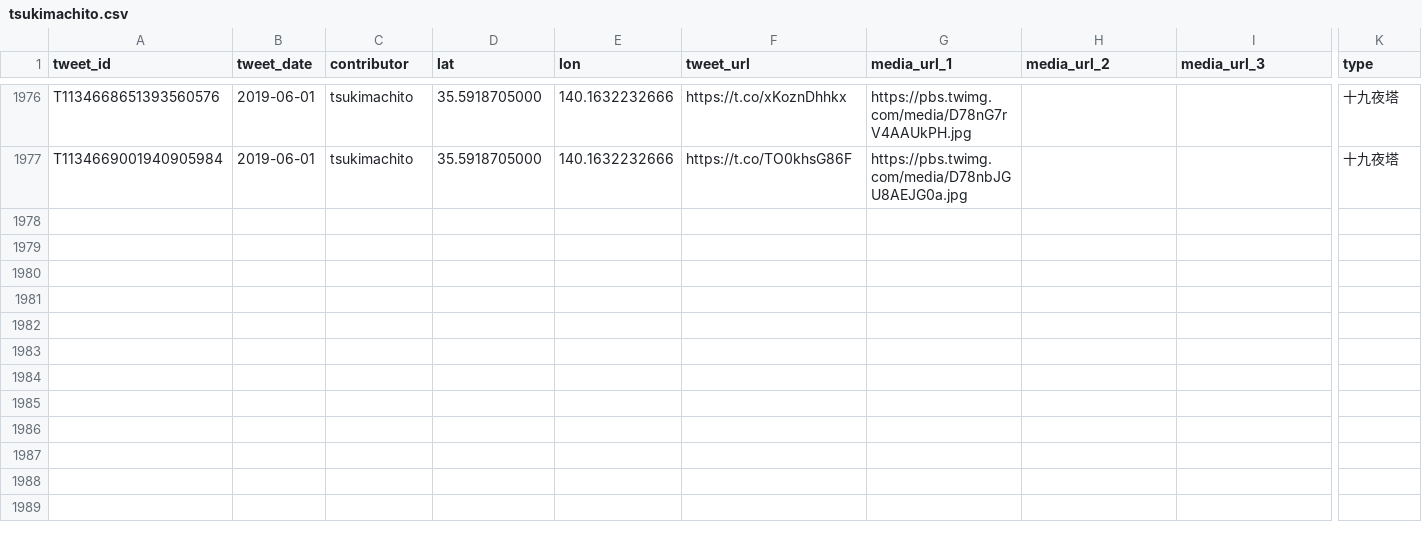
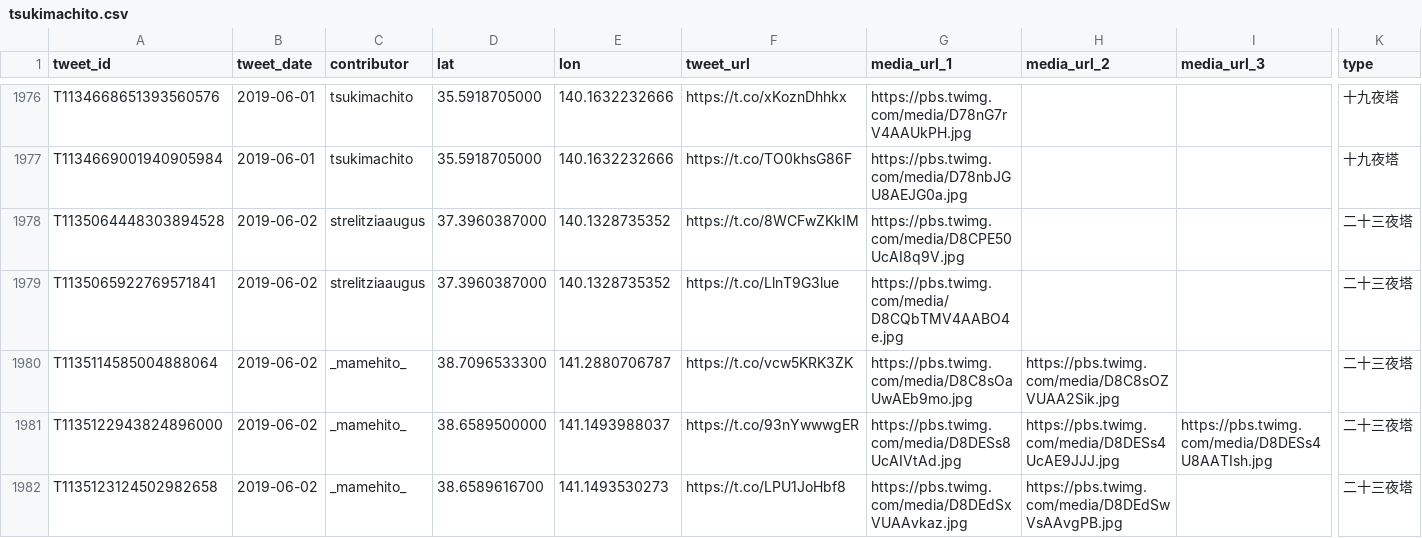
Before and after one commit to midoriit/tsukimachito, a CSV file: tsukimachito.csv, drawn as a sheet; only a part is shown, gaps mark what is left out; rows hold the shown columns only; the diff names each change by its address in the sheet, - before the commit and + after, or states it on an @@ line.

```diff
--- a/tsukimachito.csv
+++ b/tsukimachito.csv
+row 1978: T1135064448303894528 | 2019-06-02 | strelitziaaugus | 37.3960387000 | 140.1328735352 | https://t.co/8WCFwZKkIM | https://pbs.twimg.com/media/D8CPE50UcAI8q9V.jpg |  |  | 二十三夜塔
+row 1979: T1135065922769571841 | 2019-06-02 | strelitziaaugus | 37.3960387000 | 140.1328735352 | https://t.co/LlnT9G3lue | https://pbs.twimg.com/media/D8CQbTMV4AABO4e.jpg |  |  | 二十三夜塔
+row 1980: T1135114585004888064 | 2019-06-02 | _mamehito_ | 38.7096533300 | 141.2880706787 | https://t.co/vcw5KRK3ZK | https://pbs.twimg.com/media/D8C8sOaUwAEb9mo.jpg | https://pbs.twimg.com/media/D8C8sOZVUAA2Sik.jpg |  | 二十三夜塔
+row 1981: T1135122943824896000 | 2019-06-02 | _mamehito_ | 38.6589500000 | 141.1493988037 | https://t.co/93nYwwwgER | https://pbs.twimg.com/media/D8DESs8UcAIVtAd.jpg | https://pbs.twimg.com/media/D8DESs4UcAE9JJJ.jpg | https://pbs.twimg.com/media/D8DESs4U8AATIsh.jpg | 二十三夜塔
+row 1982: T1135123124502982658 | 2019-06-02 | _mamehito_ | 38.6589616700 | 141.1493530273 | https://t.co/LPU1JoHbf8 | https://pbs.twimg.com/media/D8DEdSxVUAAvkaz.jpg | https://pbs.twimg.com/media/D8DEdSwVsAAvgPB.jpg |  | 二十三夜塔
```
Also changed, not shown: 2 other files.
